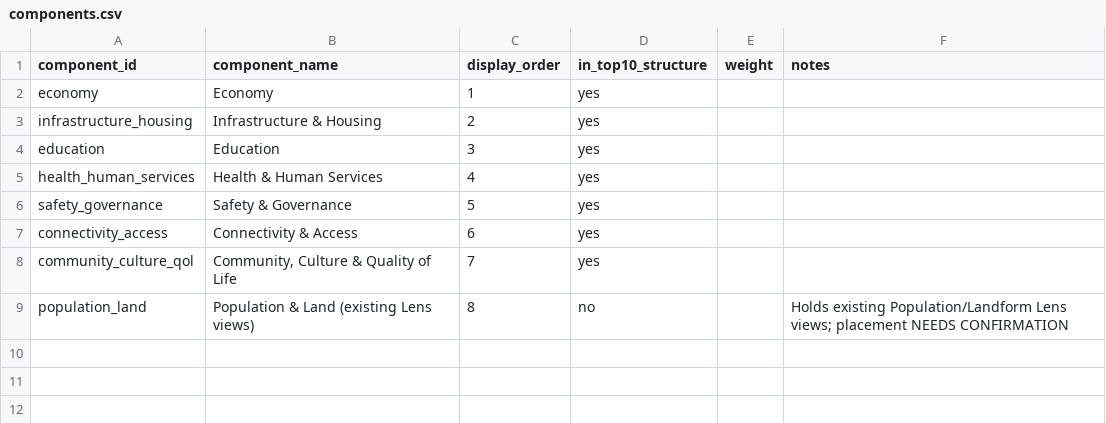
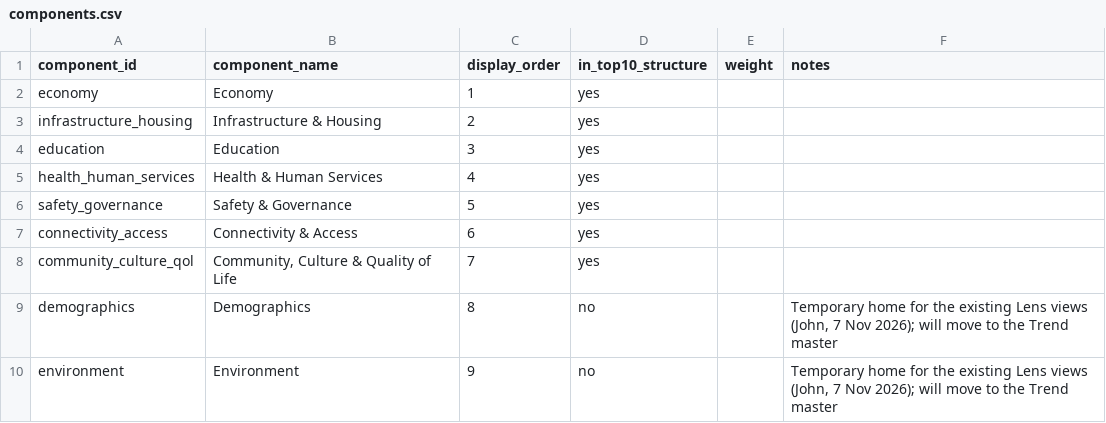
Before and after one commit to sofiiahordiyenko-sudo/iac-community-portal, a CSV file: data/indicators/components.csv, drawn as a sheet.

```diff
--- a/data/indicators/components.csv
+++ b/data/indicators/components.csv
@@ -8,2 +8,3 @@ connectivity_access,Connectivity & Access,6,yes,,
 community_culture_qol,"Community, Culture & Quality of Life",7,yes,,
-population_land,Population & Land (existing Lens views),8,no,,Holds existing Population/Landform Lens views; placement NEEDS CONFIRMATION
+demographics,Demographics,8,no,,"Temporary home for the existing Lens views (John, 7 Nov 2026); will move to the Trend master"
+environment,Environment,9,no,,"Temporary home for the existing Lens views (John, 7 Nov 2026); will move to the Trend master"
```
Also changed, not shown: data/indicators/indicator_master.csv, 5 other files.
